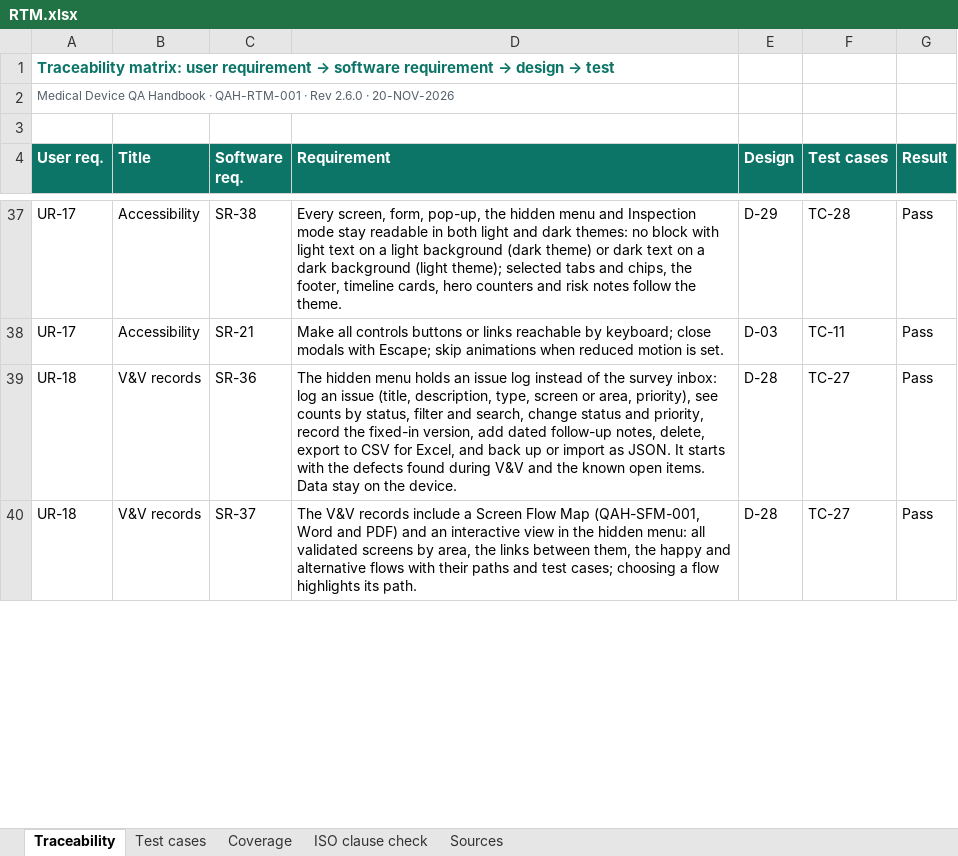
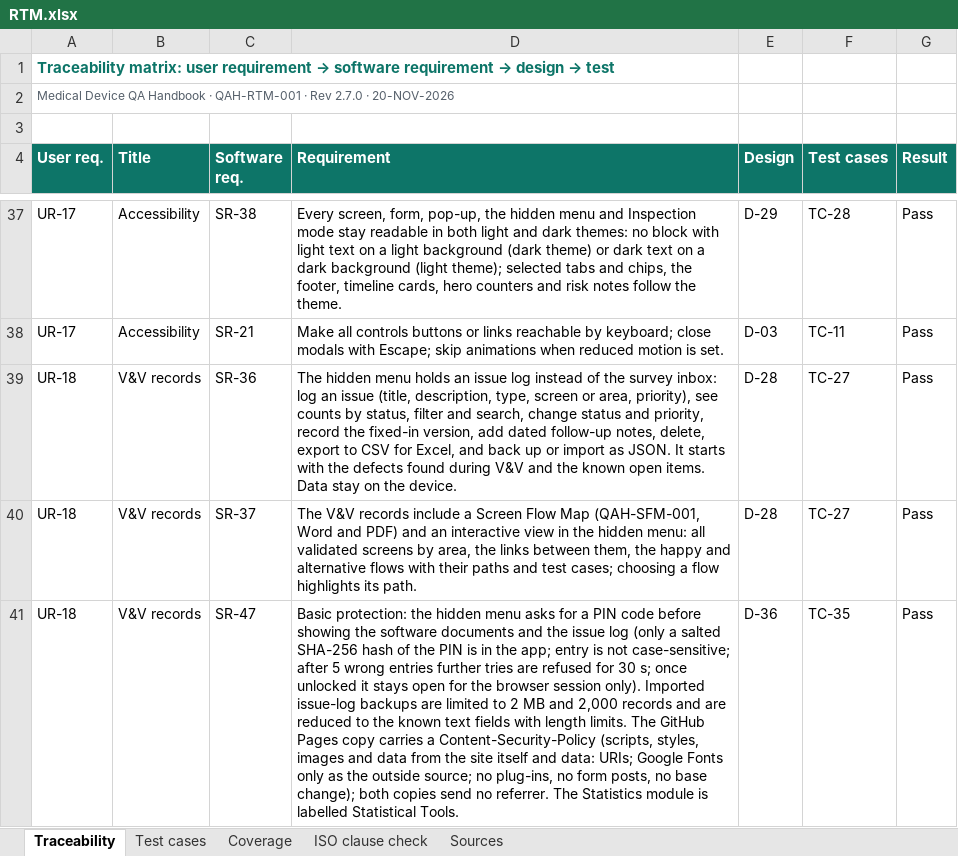
Before and after one commit to artisseri12asaf/qms-refresher, an Excel workbook: vv/RTM.xlsx, sheet Traceability, drawn as a sheet; only a part is shown, gaps mark what is left out; values as stored, in another font and other column widths than the file's, no borders; the diff covers the shown part only; the diff names each change by its address in the sheet, - before the commit and + after, or states it on an @@ line.

```diff
--- a/vv/RTM.xlsx (sheet Traceability)
+++ b/vv/RTM.xlsx (sheet Traceability)
-A2 (User req.): …· Rev 2.6.0 · 20-NOV-2026
+A2 (User req.): …· Rev 2.7.0 · 20-NOV-2026
+row 41: UR-18 | V&V records | SR-47 | Basic protection: the hidden menu asks for a PIN code before showing the software documents and the issue log (only a salted SHA-256 hash of the PIN is in the app; entry is not case-sensitive; after 5 wrong entries further tries are refused for 30 s; once unlocked it stays open for the browser session only). Imported issue-log backups are limited to 2 MB and 2,000 records and are reduced to the known text fields with length limits. The GitHub Pages copy carries a Content-Security-Policy (scripts, styles, images and data from the site itself and data: URIs; Google Fonts only as the outside source; no plug-ins, no form posts, no base change); both copies send no referrer. The Statistics module is labelled Statistical Tools. | D-36 | TC-35 | Pass
```
Also changed, not shown: 4 edited cells elsewhere in this sheet, sheet Test cases, sheet Coverage, sheet Sources, sheet ISO clause check, 16 other files.
